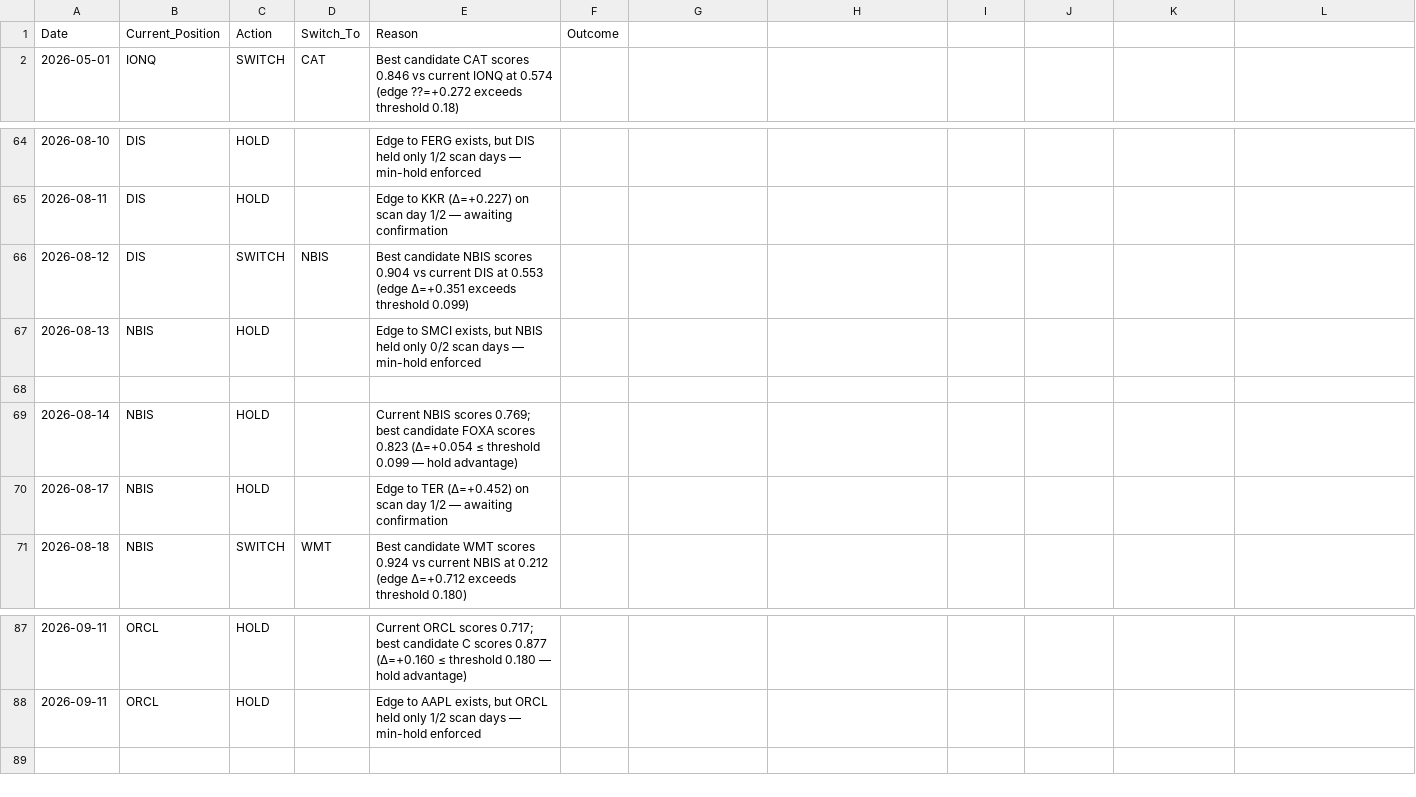
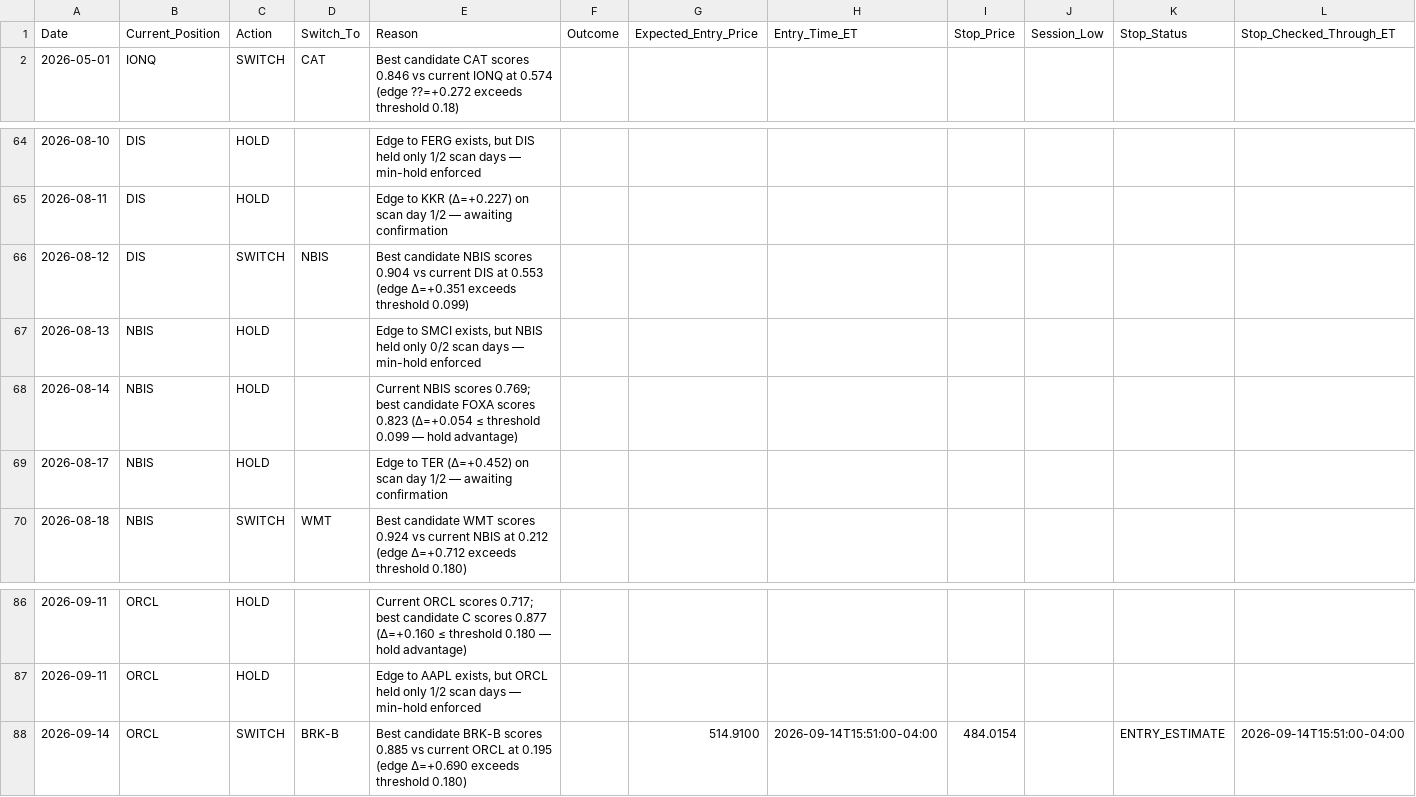
Before and after one commit to izero0324/Relay, a CSV file: trade_log.csv, drawn as a sheet; only a part is shown, gaps mark what is left out; removed rows and columns are numbered as before the commit, all else as after; the diff names each change by its address in the sheet, - before the commit and + after, or states it on an @@ line.

```diff
--- a/trade_log.csv
+++ b/trade_log.csv
-G1: (empty)
+G1: Expected_Entry_Price
-H1: (empty)
+H1: Entry_Time_ET
-I1: (empty)
+I1: Stop_Price
-J1: (empty)
+J1: Session_Low
-K1: (empty)
+K1: Stop_Status
-L1: (empty)
+L1: Stop_Checked_Through_ET
-row 68: (empty)
+row 88: 2026-09-14 | ORCL | SWITCH | BRK-B | Best candidate BRK-B scores 0.885 vs current ORCL at 0.195 (edge Δ=+0.690 exceeds threshold 0.180) |  | 514.9100 | 2026-09-14T15:51:00-04:00 | 484.0154 |  | ENTRY_ESTIMATE | 2026-09-14T15:51:00-04:00
```
Also changed, not shown: 1 other file.
